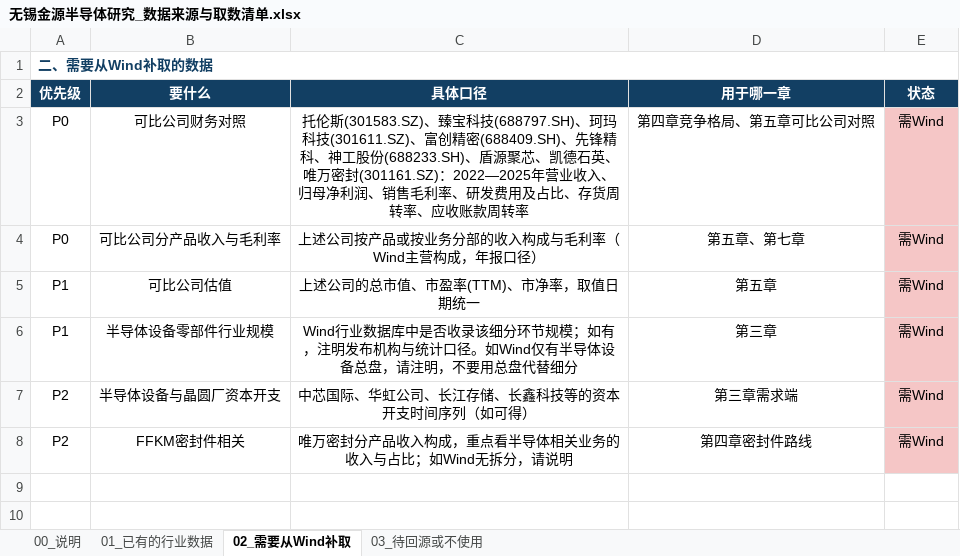
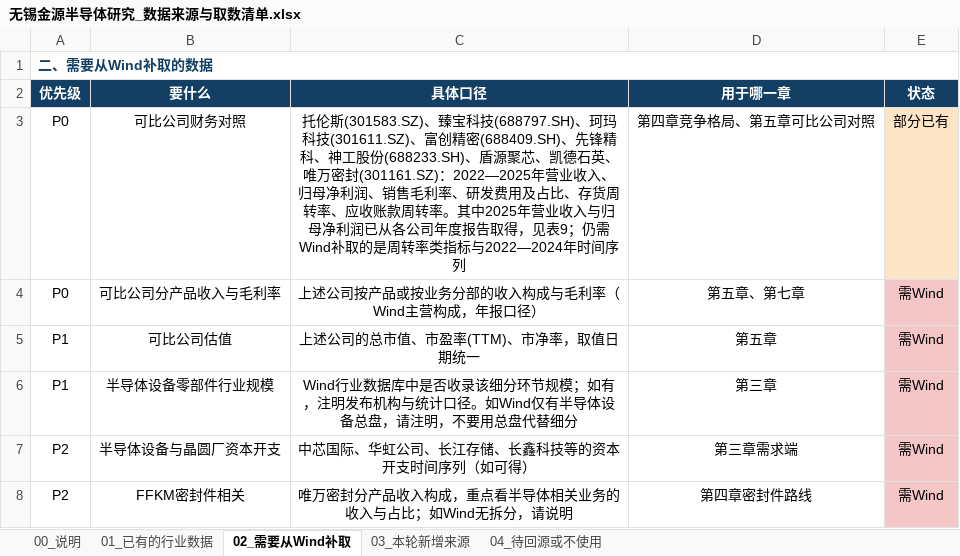
Before and after one commit to xid013-ux/JXD, an Excel workbook: output/金源/无锡金源半导体研究_数据来源与取数清单.xlsx, sheet 02_需要从Wind补取, drawn as a sheet; values as stored, in another font and other column widths than the file's, no borders; the diff names each change by its address in the sheet, - before the commit and + after, or states it on an @@ line.

```diff
--- a/output/金源/无锡金源半导体研究_数据来源与取数清单.xlsx (sheet 02_需要从Wind补取)
+++ b/output/金源/无锡金源半导体研究_数据来源与取数清单.xlsx (sheet 02_需要从Wind补取)
-sheet tab: 03_待回源或不使用
+sheet tab: 03_本轮新增来源
+sheet tab: 04_待回源或不使用
-C3 (具体口径): …款周转率
+C3 (具体口径): …款周转率。其中2025年营业收入与归母净利润已从各公司年度报告取得，见表9；仍需Wind补取的是周转率类指标与2022—2024年时间序列
-E3 (状态): 需Wind
+E3 (状态): 部分已有
-E3 fill: #F5C6C6
+E3 fill: #FCE4C4
```
Also changed, not shown: sheet 03_本轮新增来源, output/金源/国泰海通半导体设备零部件赛道资源盘点.xlsx, 11 other files.
